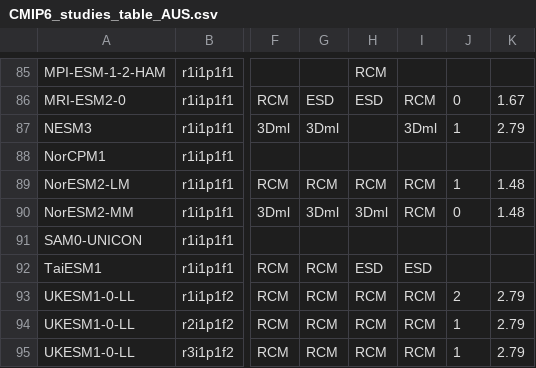
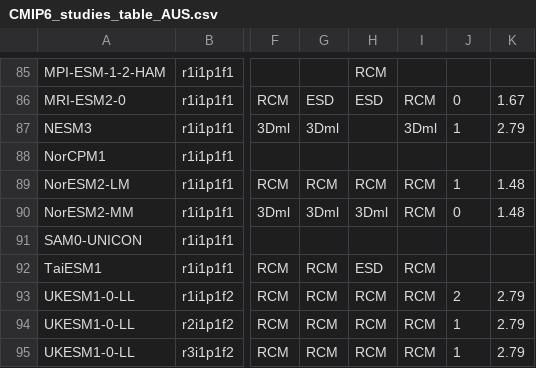
Before and after one commit to jesusff/cmip6-for-cordex, a CSV file: CMIP6_studies_table_AUS.csv, drawn as a sheet; only a part is shown, gaps mark what is left out; the diff names each change by its address in the sheet, - before the commit and + after, or states it on an @@ line.

```diff
--- a/CMIP6_studies_table_AUS.csv
+++ b/CMIP6_studies_table_AUS.csv
-I92: ESD
+I92: RCM
```
Also changed, not shown: CMIP6_for_CORDEX_availability_ESGF.csv, CMIP6_studies_table_EUR.csv, 4 other files.
